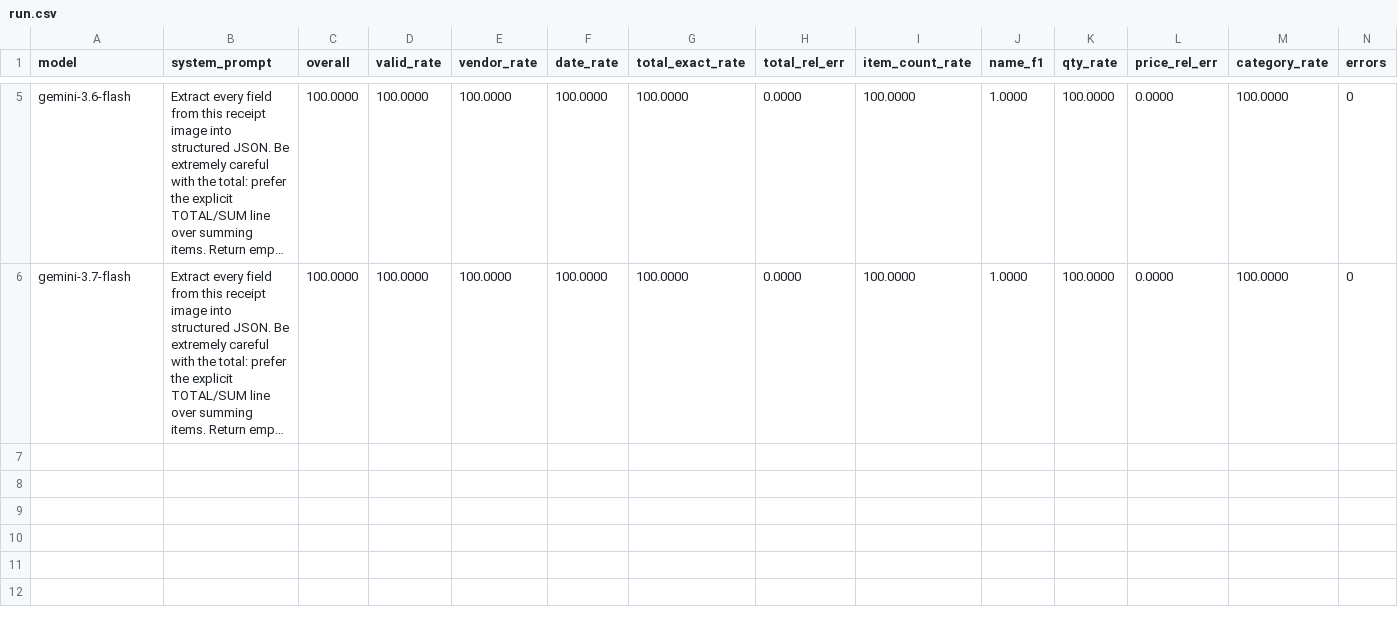
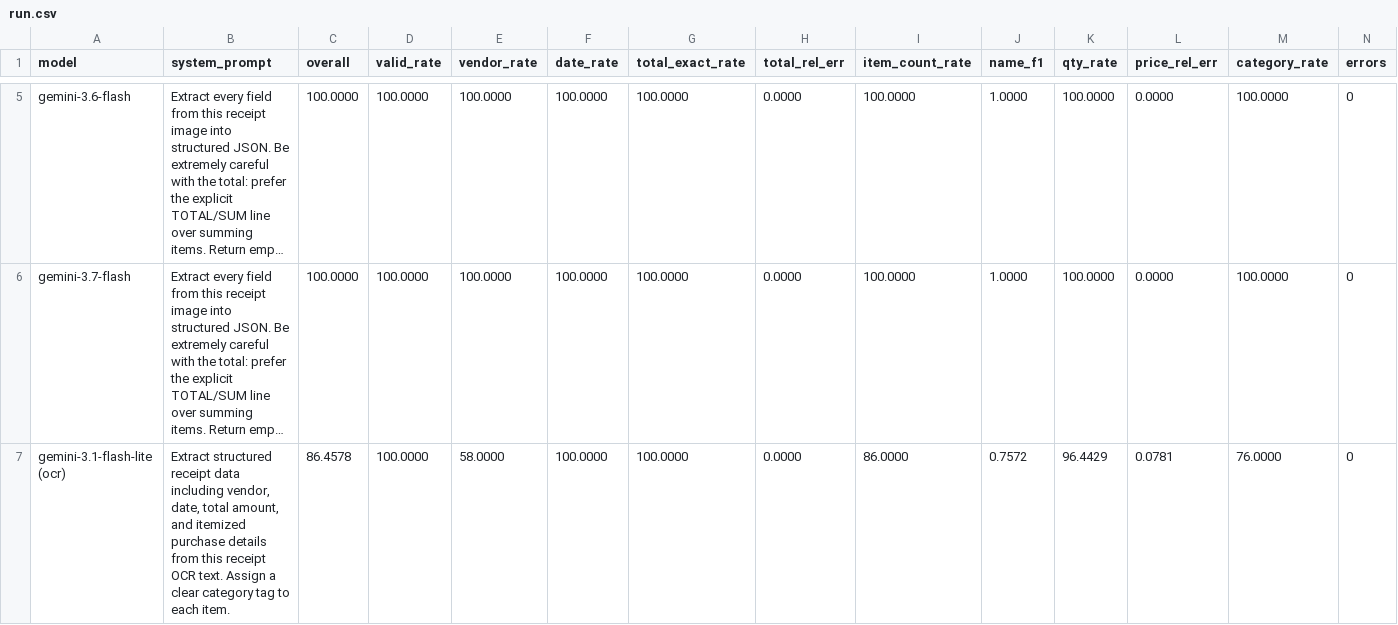
Before and after one commit to MohammeddArsh/SnapSpend, a CSV file: eval/results/run.csv, drawn as a sheet; only a part is shown, gaps mark what is left out; long unchanged cells end in …; the diff names each change by its address in the sheet, - before the commit and + after, or states it on an @@ line.

Commit message:
Add OCR run

```diff
--- a/eval/results/run.csv
+++ b/eval/results/run.csv
+row 7: gemini-3.1-flash-lite (ocr) | Extract structured receipt data including vendor, date, total amount, and itemized purchase details from this receipt OCR text. Assign a clear category tag to each item. | 86.4578 | 100.0000 | 58.0000 | 100.0000 | 100.0000 | 0.0000 | 86.0000 | 0.7572 | 96.4429 | 0.0781 | 76.0000 | 0
```
